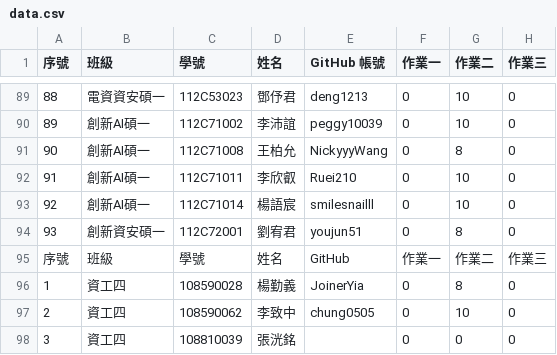
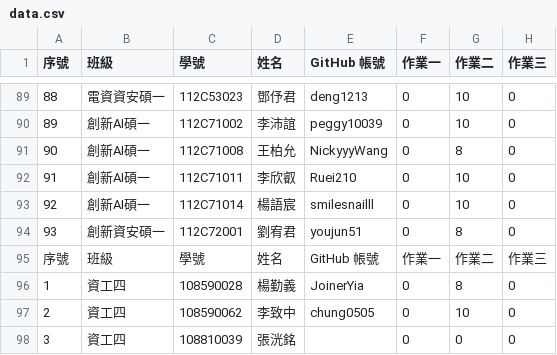
Before and after one commit to yungpei/vis2023f_grade, a CSV file: csv/data.csv, drawn as a sheet; only a part is shown, gaps mark what is left out; the diff names each change by its address in the sheet, - before the commit and + after, or states it on an @@ line.

Commit message:
Update data.csv

```diff
--- a/csv/data.csv
+++ b/csv/data.csv
-E95 (GitHub 帳號): GitHub
+E95 (GitHub 帳號): GitHub 帳號
```
